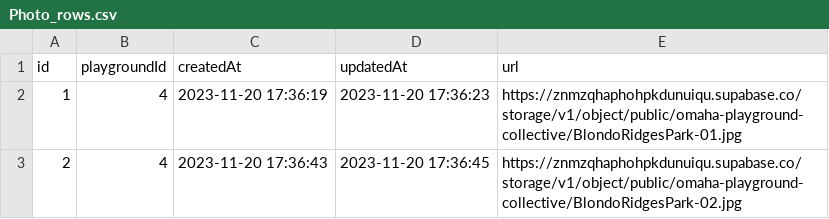
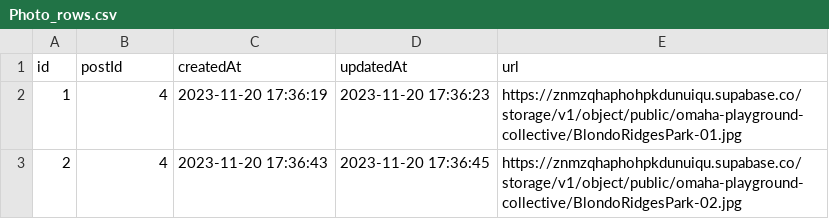
Before and after one commit to mhenke/omaha-playground-collective, a CSV file: prisma/data/Photo_rows.csv, drawn as a sheet.

```diff
--- a/prisma/data/Photo_rows.csv
+++ b/prisma/data/Photo_rows.csv
@@ -1,2 +1,2 @@
-id,playgroundId,createdAt,updatedAt,url
+id,postId,createdAt,updatedAt,url
 1,4,2023-11-20 17:36:19,2023-11-20 17:36:23,https://znmzqhaphohpkdunuiqu.supabase.co/storage/v1/object/public/omaha-playground-collective/BlondoRidgesPark-01.jpg
```
Also changed, not shown: prisma/data/Post_rows.csv, 3 other files.
